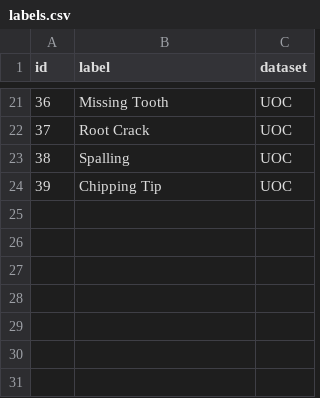
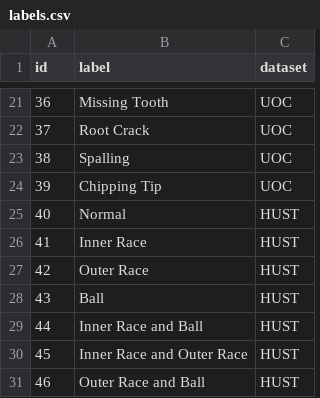
Before and after one commit to ivarejao/vibdata, a CSV file: vibdata/resources/labels.csv, drawn as a sheet; only a part is shown, gaps mark what is left out.

Commit message:
feature: Add HUST labels into labels table

```diff
--- a/vibdata/resources/labels.csv
+++ b/vibdata/resources/labels.csv
@@ -24 +24,8 @@ id,label,dataset
 39,Chipping Tip,UOC
+40,Normal,HUST
+41,Inner Race,HUST
+42,Outer Race,HUST
+43,Ball,HUST
+44,Inner Race and Ball,HUST
+45,Inner Race and Outer Race,HUST
+46,Outer Race and Ball,HUST
```
